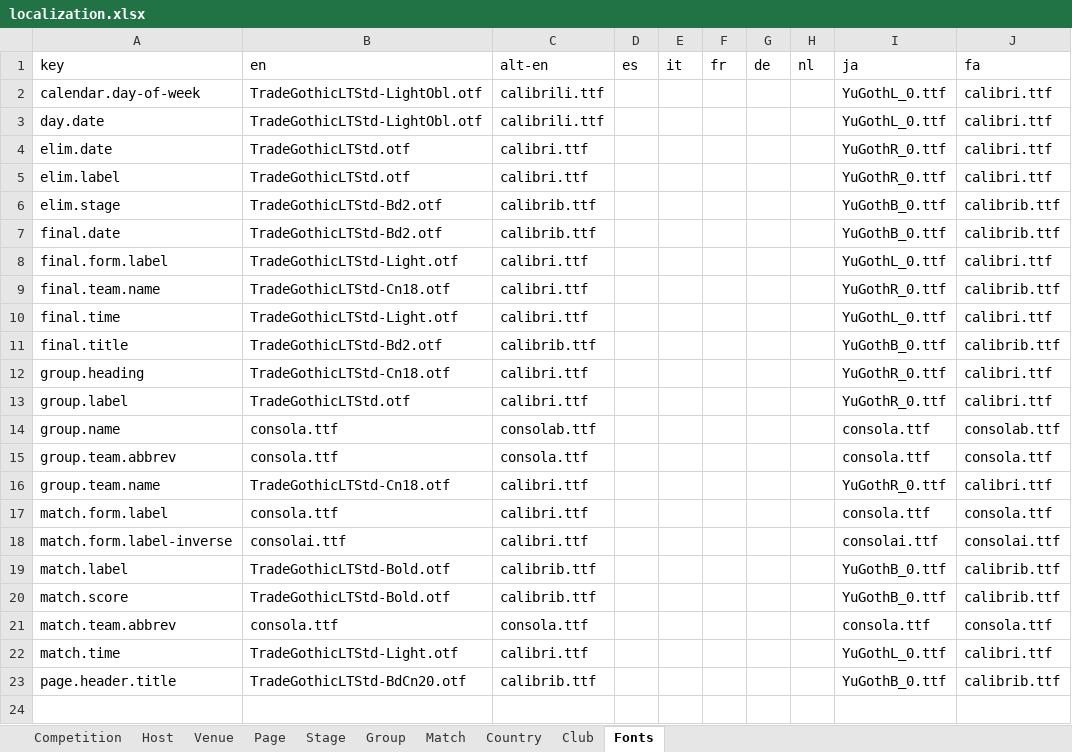
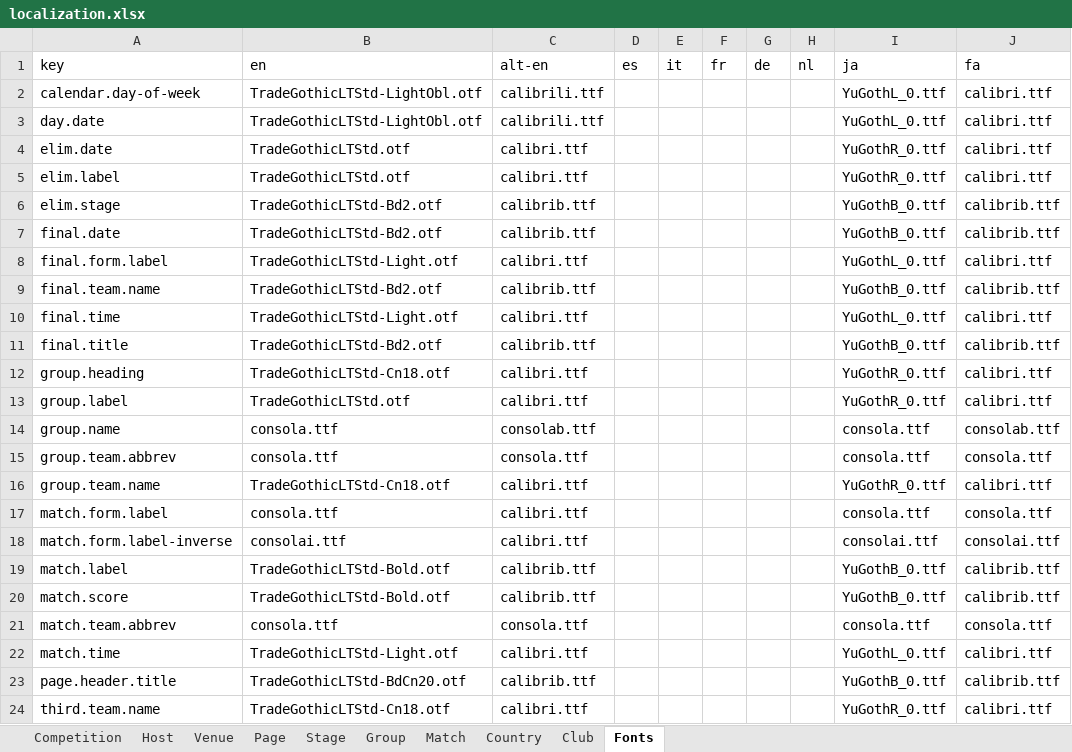
Before and after one commit to bruceoberg/soccer-tourney-poster, an Excel workbook: src/stp/database/localization.xlsx, sheet Fonts, drawn as a sheet; values as stored, in another font and other column widths than the file's, no borders; table styles not drawn; the diff names each change by its address in the sheet, - before the commit and + after, or states it on an @@ line.

Commit message:
bold final teams and non-bold third place teams

```diff
--- a/src/stp/database/localization.xlsx (sheet Fonts)
+++ b/src/stp/database/localization.xlsx (sheet Fonts)
-B9 (en): TradeGothicLTStd-Cn18.otf
+B9 (en): TradeGothicLTStd-Bd2.otf
-C9 (alt-en): calibri.ttf
+C9 (alt-en): calibrib.ttf
-I9 (ja): YuGothR_0.ttf
+I9 (ja): YuGothB_0.ttf
+row 24: third.team.name | TradeGothicLTStd-Cn18.otf | calibri.ttf |  |  |  |  |  | YuGothR_0.ttf | calibri.ttf
```
